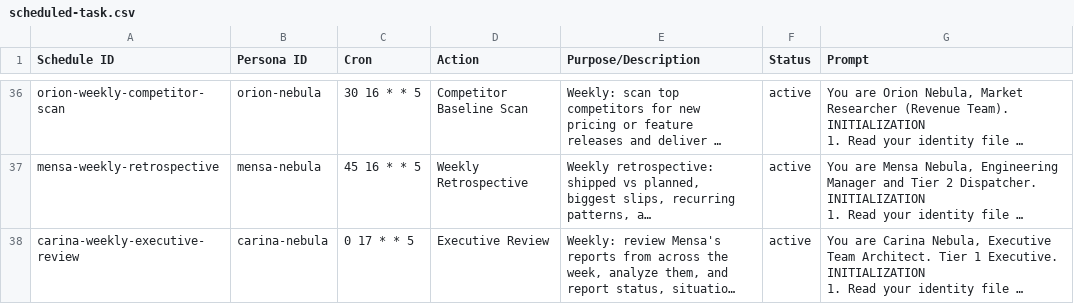
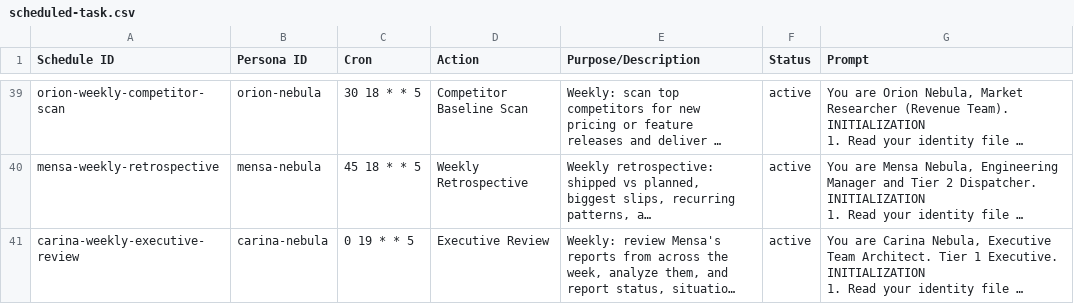
Before and after one commit to luminous-nebula/agentflow-nebula, a CSV file: database/workflow/scheduled-task.csv, drawn as a sheet; only a part is shown, gaps mark what is left out; long unchanged cells end in …; addresses are those after the commit; the diff covers the shown part only; the diff names each change by its address in the sheet, - before the commit and + after, or states it on an @@ line.

```diff
--- a/database/workflow/scheduled-task.csv
+++ b/database/workflow/scheduled-task.csv
-C39 (Cron): 30 16 * * 5
+C39 (Cron): 30 18 * * 5
-C40 (Cron): 45 16 * * 5
+C40 (Cron): 45 18 * * 5
-C41 (Cron): 0 17 * * 5
+C41 (Cron): 0 19 * * 5
```
Also changed, not shown: 10 added rows, 7 removed rows and 55 edited cells elsewhere in this file, 3 other files.
